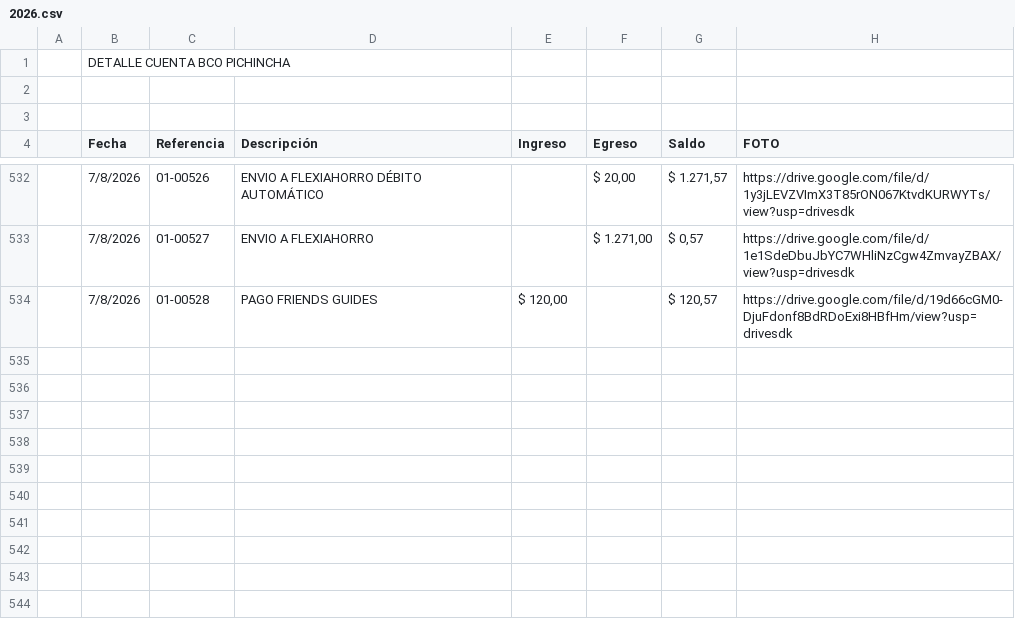
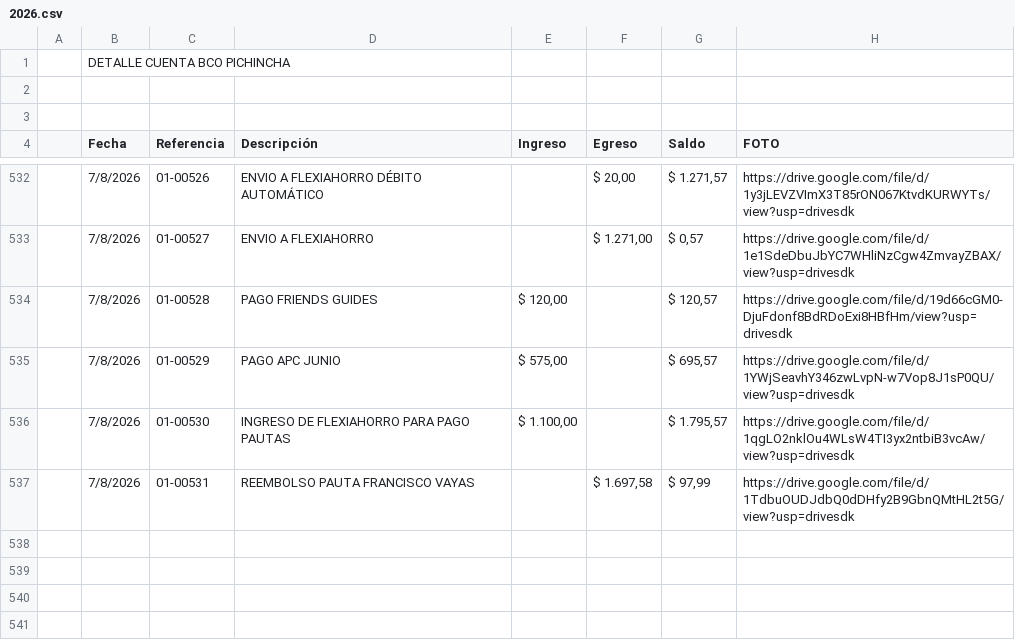
Before and after one commit to fvayas/finanzas-agencia, a CSV file: 2026.csv, drawn as a sheet; only a part is shown, gaps mark what is left out; the shorter side is filled out with more unchanged rows; removed rows and columns are numbered as before the commit, all else as after; the diff names each change by its address in the sheet, - before the commit and + after, or states it on an @@ line.

```diff
--- a/2026.csv
+++ b/2026.csv
-row 535: (empty)
+row 535:  | 7/8/2026 | 01-00529 | PAGO APC JUNIO | $ 575,00 |  | $ 695,57 | https://drive.google.com/file/d/1YWjSeavhY346zwLvpN-w7Vop8J1sP0QU/view?usp=drivesdk
-row 536: (empty)
+row 536:  | 7/8/2026 | 01-00530 | INGRESO DE FLEXIAHORRO PARA PAGO PAUTAS | $ 1.100,00 |  | $ 1.795,57 | https://drive.google.com/file/d/1qgLO2nklOu4WLsW4TI3yx2ntbiB3vcAw/view?usp=drivesdk
-row 537: (empty)
+row 537:  | 7/8/2026 | 01-00531 | REEMBOLSO PAUTA FRANCISCO VAYAS |  | $ 1.697,58 | $ 97,99 | https://drive.google.com/file/d/1TdbuOUDJdbQ0dDHfy2B9GbnQMtHL2t5G/view?usp=drivesdk
-row 538: (empty)
-row 539: (empty)
```
Also changed, not shown: movimientos_2026.csv, 4 other files.
